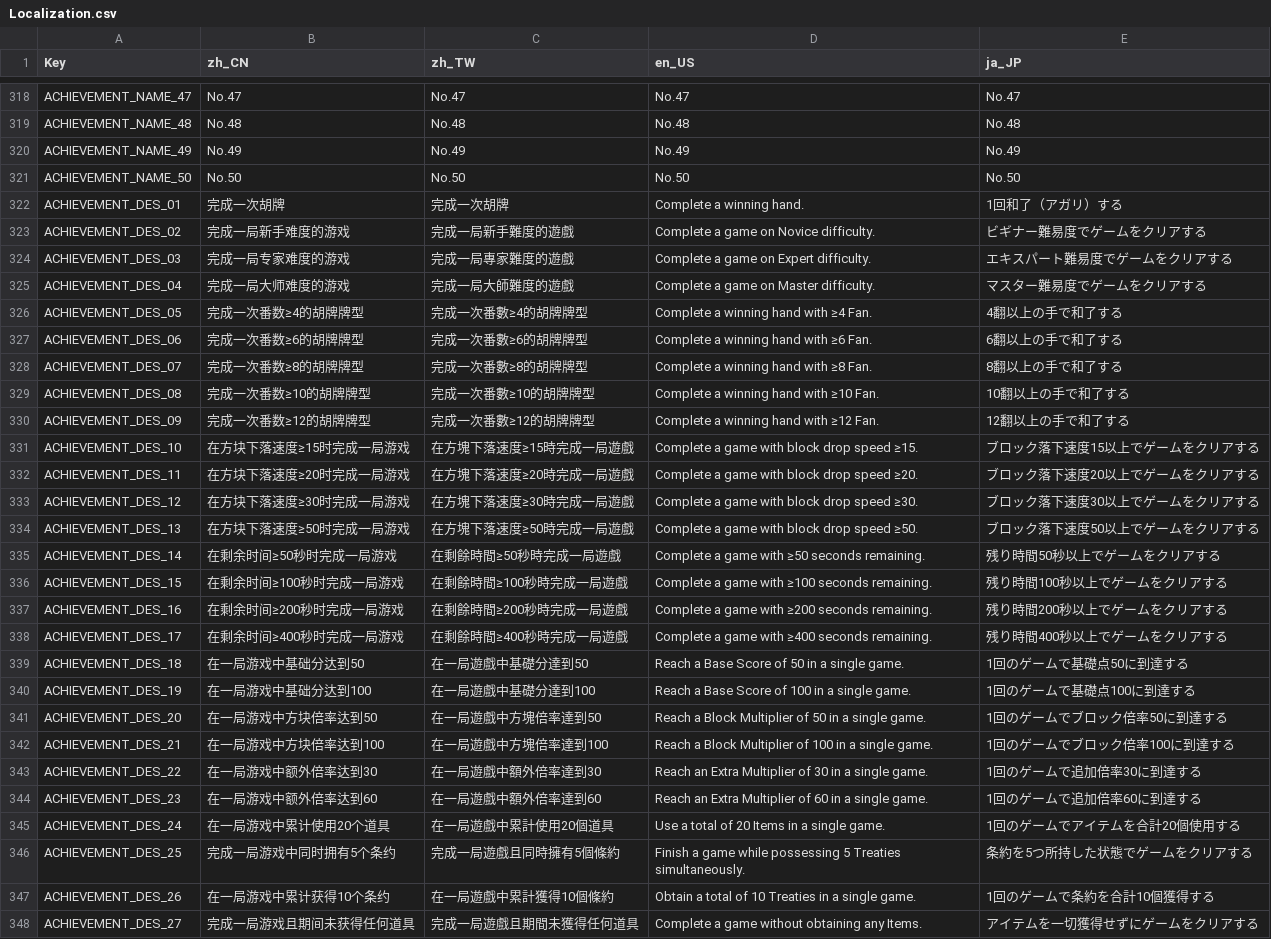
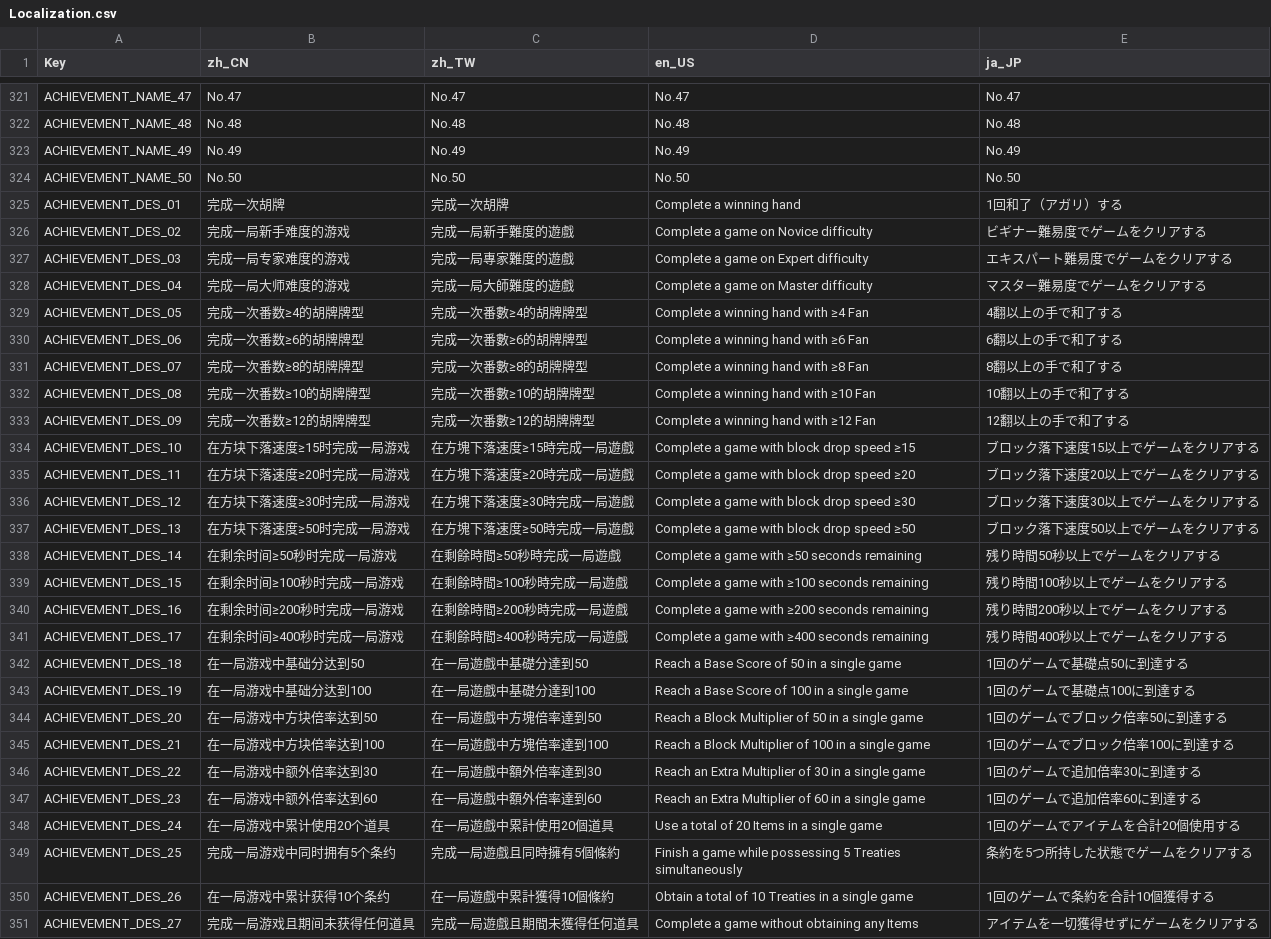
Before and after one commit to zxy199193/Mahtris-108, a CSV file: Mahtris 108/Assets/Resources/Localization.csv, drawn as a sheet; only a part is shown, gaps mark what is left out; addresses are those after the commit; the diff covers the shown part only; the diff names each change by its address in the sheet, - before the commit and + after, or states it on an @@ line.

```diff
--- a/Mahtris 108/Assets/Resources/Localization.csv
+++ b/Mahtris 108/Assets/Resources/Localization.csv
-D325 (en_US): Complete a winning hand.
+D325 (en_US): Complete a winning hand
-D326 (en_US): Complete a game on Novice difficulty.
+D326 (en_US): Complete a game on Novice difficulty
-D327 (en_US): Complete a game on Expert difficulty.
+D327 (en_US): Complete a game on Expert difficulty
-D328 (en_US): Complete a game on Master difficulty.
+D328 (en_US): Complete a game on Master difficulty
-D329 (en_US): Complete a winning hand with ≥4 Fan.
+D329 (en_US): Complete a winning hand with ≥4 Fan
-D330 (en_US): Complete a winning hand with ≥6 Fan.
+D330 (en_US): Complete a winning hand with ≥6 Fan
-D331 (en_US): Complete a winning hand with ≥8 Fan.
+D331 (en_US): Complete a winning hand with ≥8 Fan
-D332 (en_US): Complete a winning hand with ≥10 Fan.
+D332 (en_US): Complete a winning hand with ≥10 Fan
-D333 (en_US): Complete a winning hand with ≥12 Fan.
+D333 (en_US): Complete a winning hand with ≥12 Fan
-D334 (en_US): Complete a game with block drop speed ≥15.
+D334 (en_US): Complete a game with block drop speed ≥15
-D335 (en_US): Complete a game with block drop speed ≥20.
+D335 (en_US): Complete a game with block drop speed ≥20
-D336 (en_US): Complete a game with block drop speed ≥30.
+D336 (en_US): Complete a game with block drop speed ≥30
-D337 (en_US): Complete a game with block drop speed ≥50.
+D337 (en_US): Complete a game with block drop speed ≥50
-D338 (en_US): Complete a game with ≥50 seconds remaining.
+D338 (en_US): Complete a game with ≥50 seconds remaining
-D339 (en_US): Complete a game with ≥100 seconds remaining.
+D339 (en_US): Complete a game with ≥100 seconds remaining
-D340 (en_US): Complete a game with ≥200 seconds remaining.
+D340 (en_US): Complete a game with ≥200 seconds remaining
-D341 (en_US): Complete a game with ≥400 seconds remaining.
+D341 (en_US): Complete a game with ≥400 seconds remaining
-D342 (en_US): Reach a Base Score of 50 in a single game.
+D342 (en_US): Reach a Base Score of 50 in a single game
-D343 (en_US): Reach a Base Score of 100 in a single game.
+D343 (en_US): Reach a Base Score of 100 in a single game
-D344 (en_US): …a single game.
+D344 (en_US): …a single game
-D345 (en_US): …a single game.
+D345 (en_US): …a single game
-D346 (en_US): …a single game.
+D346 (en_US): …a single game
-D347 (en_US): …a single game.
+D347 (en_US): …a single game
-D348 (en_US): Use a total of 20 Items in a single game.
+D348 (en_US): Use a total of 20 Items in a single game
-D349 (en_US): …5 Treaties simultaneously.
+D349 (en_US): …5 Treaties simultaneously
-D350 (en_US): …a single game.
+D350 (en_US): …a single game
-D351 (en_US): Complete a game without obtaining any Items.
+D351 (en_US): Complete a game without obtaining any Items
```
Also changed, not shown: 3 added rows and 41 edited cells elsewhere in this file, 9 other files.
